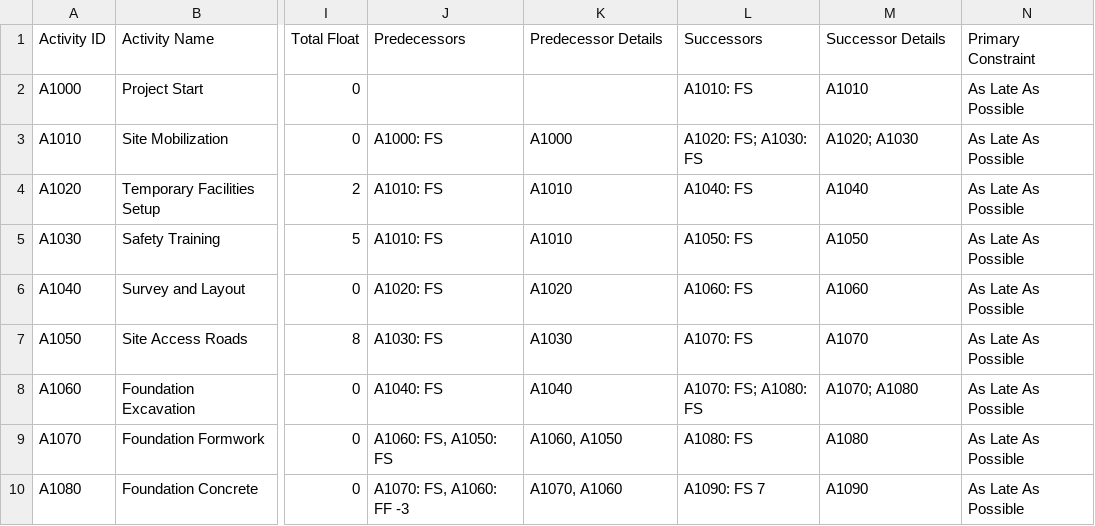
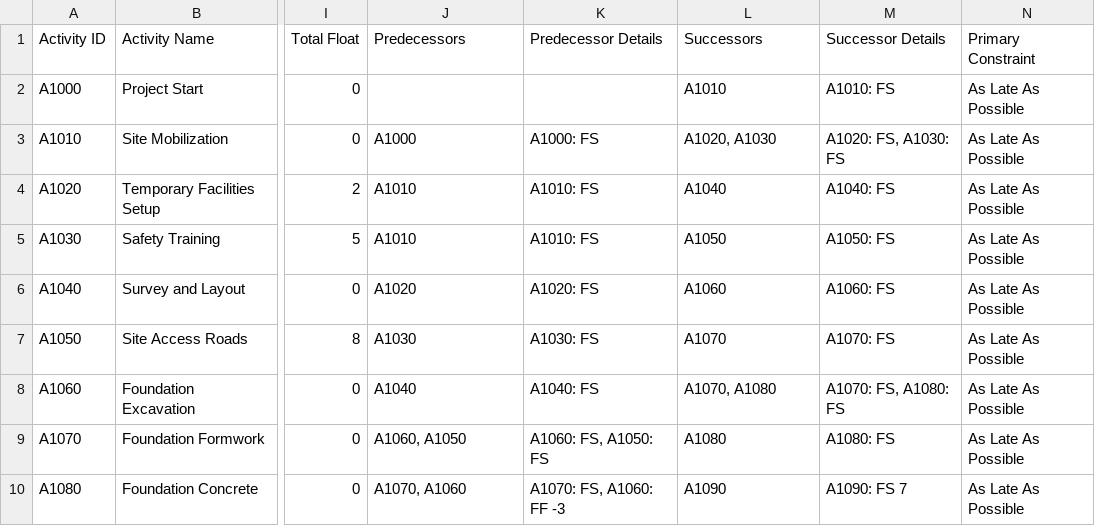
Before and after one commit to drogoXX/ScheduleAss, a CSV file: data/sample_schedule.csv, drawn as a sheet; only a part is shown, gaps mark what is left out; the diff covers the shown part only; the diff names each change by its address in the sheet, - before the commit and + after, or states it on an @@ line.

```diff
--- a/data/sample_schedule.csv
+++ b/data/sample_schedule.csv
-L2 (Successors): A1010: FS
+L2 (Successors): A1010
-M2 (Successor Details): A1010
+M2 (Successor Details): A1010: FS
-J3 (Predecessors): A1000: FS
+J3 (Predecessors): A1000
-K3 (Predecessor Details): A1000
+K3 (Predecessor Details): A1000: FS
-L3 (Successors): A1020: FS; A1030: FS
+L3 (Successors): A1020, A1030
-M3 (Successor Details): A1020; A1030
+M3 (Successor Details): A1020: FS, A1030: FS
-J4:J5 (Predecessors): A1010: FS
+J4:J5 (Predecessors): A1010
-K4:K5 (Predecessor Details): A1010
+K4:K5 (Predecessor Details): A1010: FS
-L4 (Successors): A1040: FS
+L4 (Successors): A1040
-M4 (Successor Details): A1040
+M4 (Successor Details): A1040: FS
-L5 (Successors): A1050: FS
+L5 (Successors): A1050
-M5 (Successor Details): A1050
+M5 (Successor Details): A1050: FS
-J6 (Predecessors): A1020: FS
+J6 (Predecessors): A1020
-K6 (Predecessor Details): A1020
+K6 (Predecessor Details): A1020: FS
-L6 (Successors): A1060: FS
+L6 (Successors): A1060
-M6 (Successor Details): A1060
+M6 (Successor Details): A1060: FS
-J7 (Predecessors): A1030: FS
+J7 (Predecessors): A1030
-K7 (Predecessor Details): A1030
+K7 (Predecessor Details): A1030: FS
-L7 (Successors): A1070: FS
+L7 (Successors): A1070
-M7 (Successor Details): A1070
+M7 (Successor Details): A1070: FS
-J8 (Predecessors): A1040: FS
+J8 (Predecessors): A1040
-K8 (Predecessor Details): A1040
+K8 (Predecessor Details): A1040: FS
-L8 (Successors): A1070: FS; A1080: FS
+L8 (Successors): A1070, A1080
-M8 (Successor Details): A1070; A1080
+M8 (Successor Details): A1070: FS, A1080: FS
-J9 (Predecessors): A1060: FS, A1050: FS
+J9 (Predecessors): A1060, A1050
-K9 (Predecessor Details): A1060, A1050
+K9 (Predecessor Details): A1060: FS, A1050: FS
-L9 (Successors): A1080: FS
+L9 (Successors): A1080
-M9 (Successor Details): A1080
+M9 (Successor Details): A1080: FS
-J10 (Predecessors): A1070: FS, A1060: FF -3
+J10 (Predecessors): A1070, A1060
-K10 (Predecessor Details): A1070, A1060
+K10 (Predecessor Details): A1070: FS, A1060: FF -3
-L10 (Successors): A1090: FS 7
+L10 (Successors): A1090
-M10 (Successor Details): A1090
+M10 (Successor Details): A1090: FS 7
```
Also changed, not shown: 3 added rows and 58 edited cells elsewhere in this file, 2 other files.
